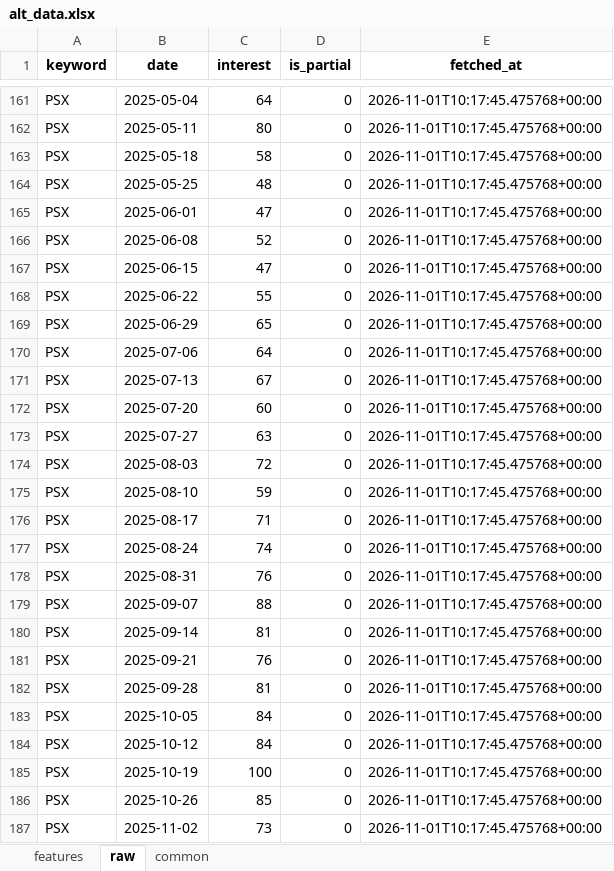
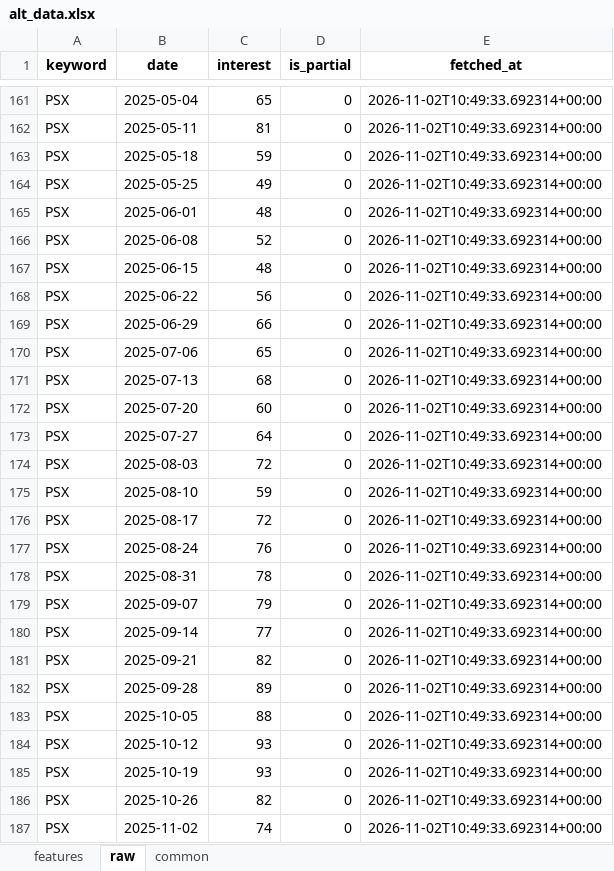
Before and after one commit to Alphaworkss/Fund-Forge, an Excel workbook: Google_Trends_Pipeline/alt_data.xlsx, sheet raw, drawn as a sheet; only a part is shown, gaps mark what is left out; values as stored, in another font and other column widths than the file's, no borders; the diff covers the shown part only; the diff names each change by its address in the sheet, - before the commit and + after, or states it on an @@ line.

```diff
--- a/Google_Trends_Pipeline/alt_data.xlsx (sheet raw)
+++ b/Google_Trends_Pipeline/alt_data.xlsx (sheet raw)
-C161 (interest): 64
+C161 (interest): 65
-E161:E187 (fetched_at): 2026-11-01T10:17:45.475768+00:00
+E161:E187 (fetched_at): 2026-11-02T10:49:33.692314+00:00
-C162 (interest): 80
+C162 (interest): 81
-C163 (interest): 58
+C163 (interest): 59
-C164 (interest): 48
+C164 (interest): 49
-C165 (interest): 47
+C165 (interest): 48
-C167 (interest): 47
+C167 (interest): 48
-C168 (interest): 55
+C168 (interest): 56
-C169 (interest): 65
+C169 (interest): 66
-C170 (interest): 64
+C170 (interest): 65
-C171 (interest): 67
+C171 (interest): 68
-C173 (interest): 63
+C173 (interest): 64
-C176 (interest): 71
+C176 (interest): 72
-C177 (interest): 74
+C177 (interest): 76
-C178 (interest): 76
+C178 (interest): 78
-C179 (interest): 88
+C179 (interest): 79
-C180 (interest): 81
+C180 (interest): 77
-C181 (interest): 76
+C181 (interest): 82
-C182 (interest): 81
+C182 (interest): 89
-C183 (interest): 84
+C183 (interest): 88
-C184 (interest): 84
+C184 (interest): 93
-C185 (interest): 100
+C185 (interest): 93
-C186 (interest): 85
+C186 (interest): 82
-C187 (interest): 73
+C187 (interest): 74
```
Also changed, not shown: 625 edited cells elsewhere in this sheet, sheet features, sheet common, 1 other file.
